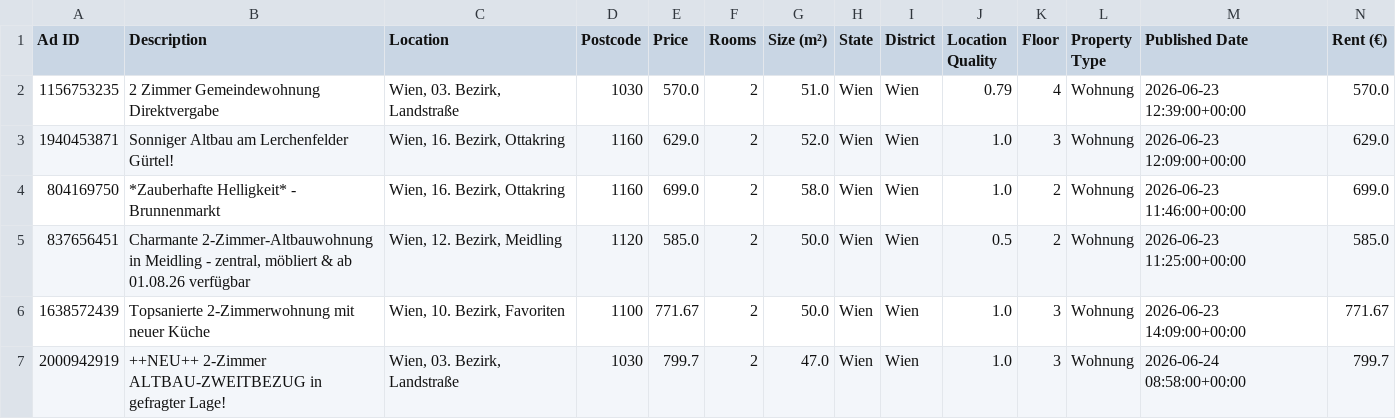
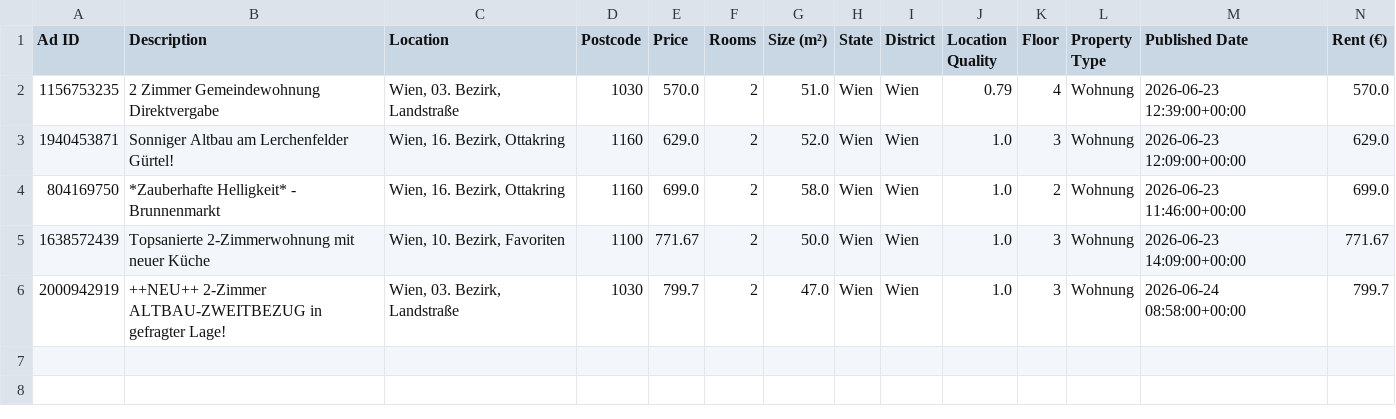
Before and after one commit to AthomsG/renting-in-vienna, a CSV file: check_these.csv, drawn as a sheet; only a part is shown; rows hold the shown columns only; the diff names each change by its address in the sheet, - before the commit and + after, or states it on an @@ line.

```diff
--- a/check_these.csv
+++ b/check_these.csv
-row 5: 837656451 | Charmante 2-Zimmer-Altbauwohnung in Meidling - zentral, möbliert & ab 01.08.26 verfügbar | Wien, 12. Bezirk, Meidling | 1120 | 585.0 | 2 | 50.0 | Wien | Wien | 0.5 | 2 | Wohnung | 2026-06-23 11:25:00+00:00 | 585.0
```
Also changed, not shown: listings/rental_data.csv, 1 other file.
